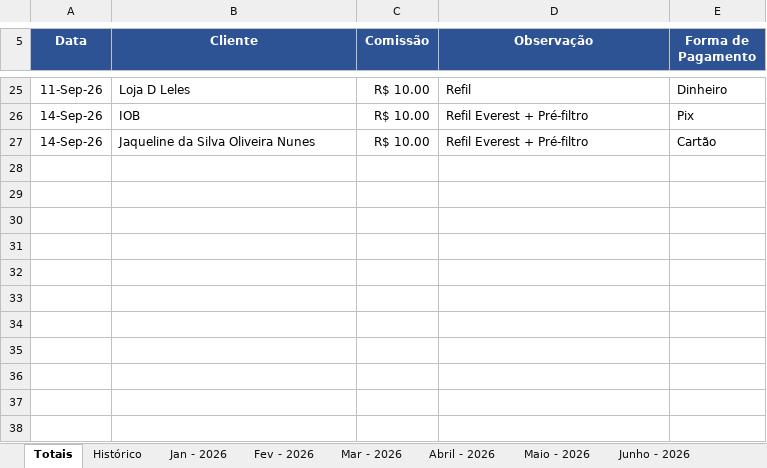
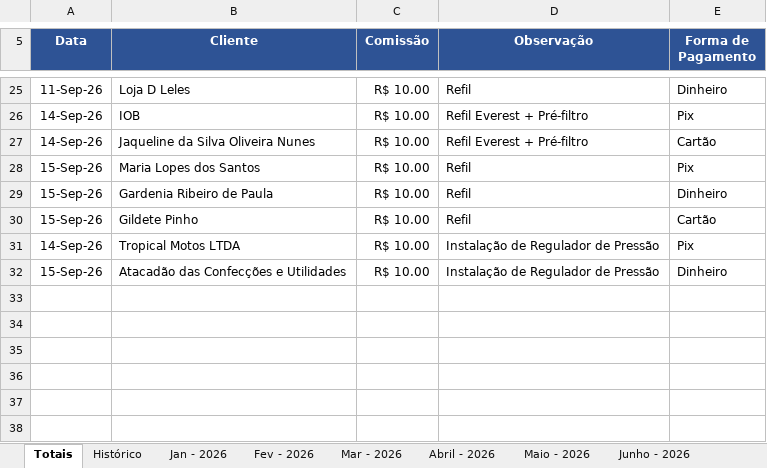
Before and after one commit to backupplanetaagua2025-hub/Comiss-es-Wiliam, an Excel workbook: 2026.xlsx, sheet Totais, drawn as a sheet; only a part is shown, gaps mark what is left out; values as stored, in another font and other column widths than the file's, no borders; table styles not drawn; the diff names each change by its address in the sheet, - before the commit and + after, or states it on an @@ line.

Commit message:
Add files via upload

```diff
--- a/2026.xlsx (sheet Totais)
+++ b/2026.xlsx (sheet Totais)
-row 28: (empty)
+row 28: 15-Sep-26 | Maria Lopes dos Santos | R$ 10.00 | Refil | Pix
-row 29: (empty)
+row 29: 15-Sep-26 | Gardenia Ribeiro de Paula | R$ 10.00 | Refil | Dinheiro
-row 30: (empty)
+row 30: 15-Sep-26 | Gildete Pinho | R$ 10.00 | Refil | Cartão
-row 31: (empty)
+row 31: 14-Sep-26 | Tropical Motos LTDA | R$ 10.00 | Instalação de Regulador de Pressão | Pix
-row 32: (empty)
+row 32: 15-Sep-26 | Atacadão das Confecções e Utilidades | R$ 10.00 | Instalação de Regulador de Pressão | Dinheiro
```
